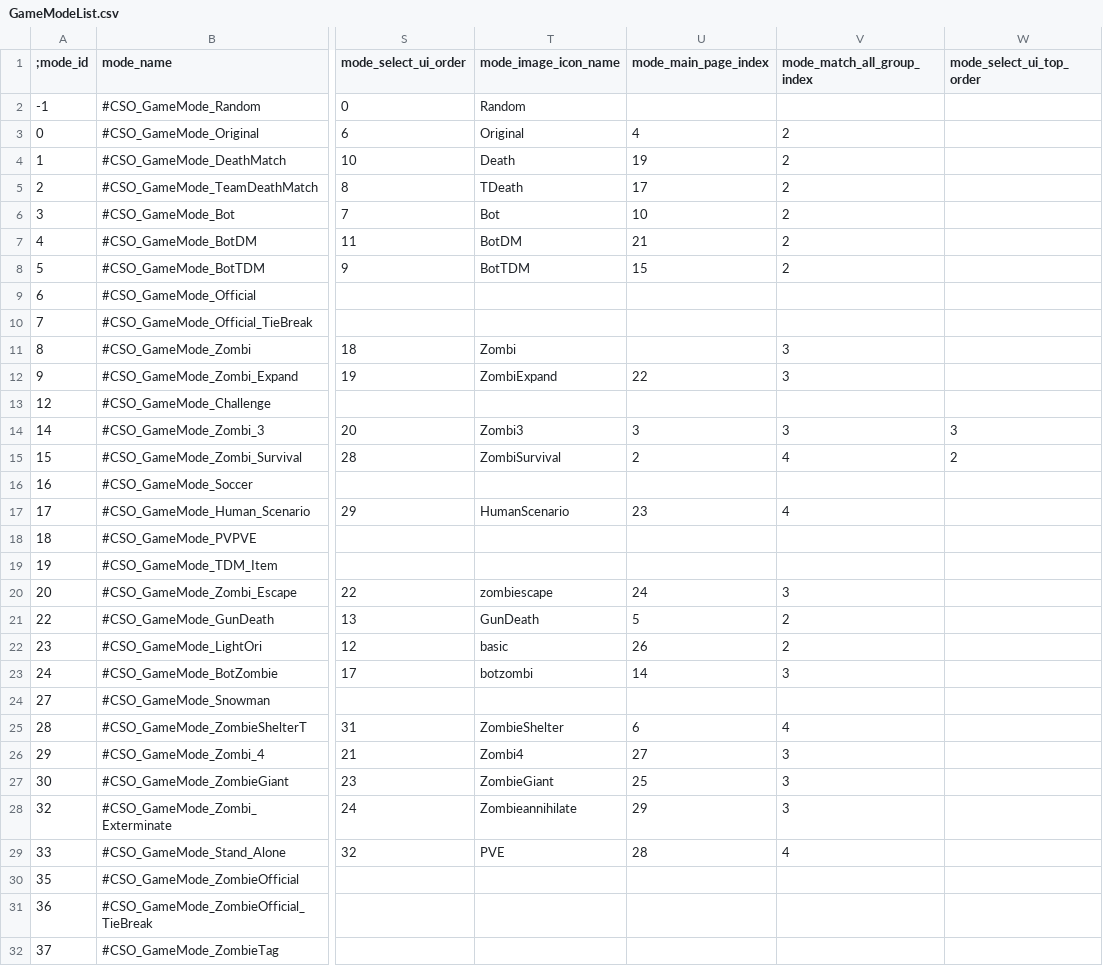
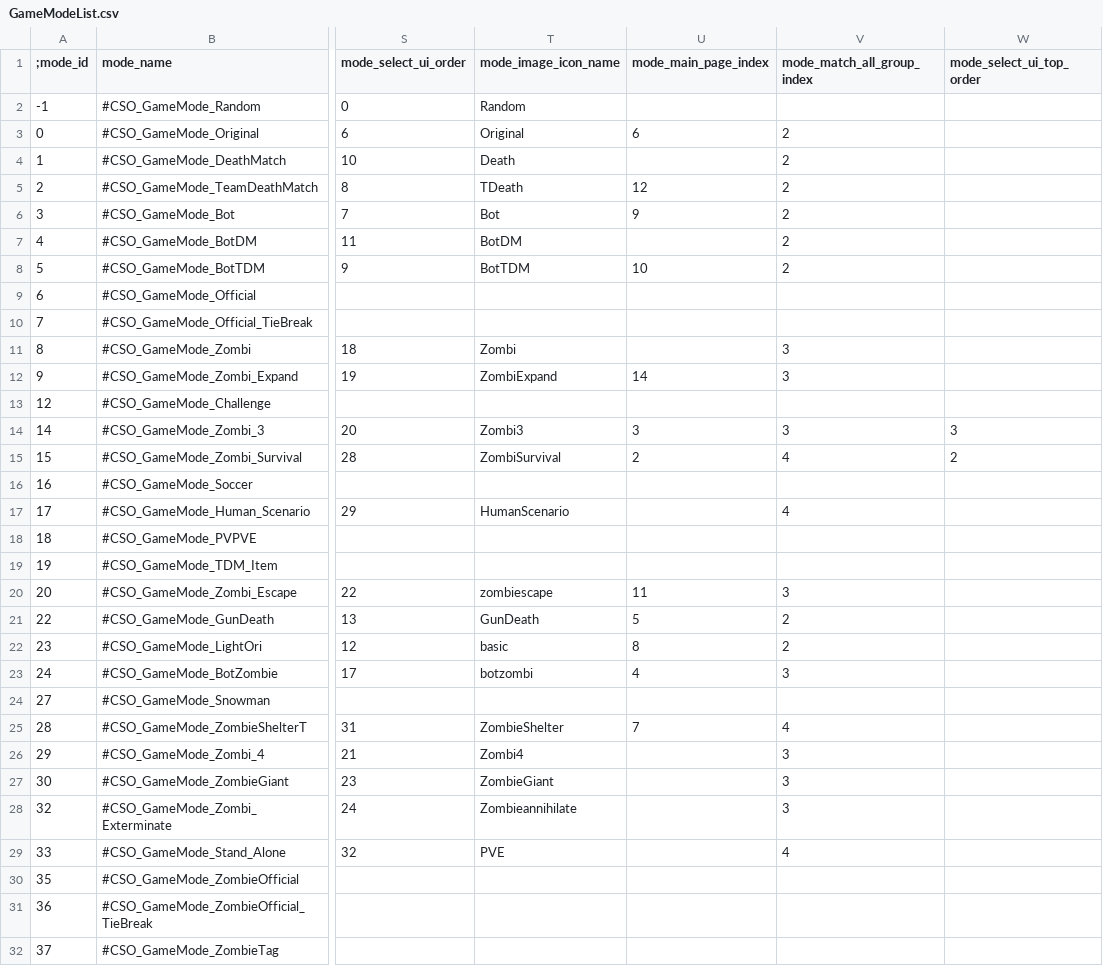
Before and after one commit to larn503/CSNZ_Server, a CSV file: bin/Data/GameModeList.csv, drawn as a sheet; only a part is shown, gaps mark what is left out; the diff covers the shown part only; the diff names each change by its address in the sheet, - before the commit and + after, or states it on an @@ line.

```diff
--- a/bin/Data/GameModeList.csv
+++ b/bin/Data/GameModeList.csv
-U3 (mode_main_page_index): 4
+U3 (mode_main_page_index): 6
-U4 (mode_main_page_index): 19
+U4 (mode_main_page_index): (empty)
-U5 (mode_main_page_index): 17
+U5 (mode_main_page_index): 12
-U6 (mode_main_page_index): 10
+U6 (mode_main_page_index): 9
-U7 (mode_main_page_index): 21
+U7 (mode_main_page_index): (empty)
-U8 (mode_main_page_index): 15
+U8 (mode_main_page_index): 10
-U12 (mode_main_page_index): 22
+U12 (mode_main_page_index): 14
-U17 (mode_main_page_index): 23
+U17 (mode_main_page_index): (empty)
-U20 (mode_main_page_index): 24
+U20 (mode_main_page_index): 11
-U22 (mode_main_page_index): 26
+U22 (mode_main_page_index): 8
-U23 (mode_main_page_index): 14
+U23 (mode_main_page_index): 4
-U25 (mode_main_page_index): 6
+U25 (mode_main_page_index): 7
-U26 (mode_main_page_index): 27
+U26 (mode_main_page_index): (empty)
-U27 (mode_main_page_index): 25
+U27 (mode_main_page_index): (empty)
-U28 (mode_main_page_index): 29
+U28 (mode_main_page_index): (empty)
-U29 (mode_main_page_index): 28
+U29 (mode_main_page_index): (empty)
```
Also changed, not shown: 10 edited cells elsewhere in this file, bin/Data/EventShop.csv, bin/Data/Item.csv, 13 other files.
